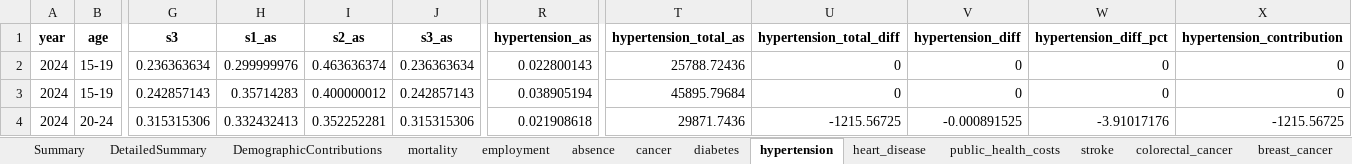
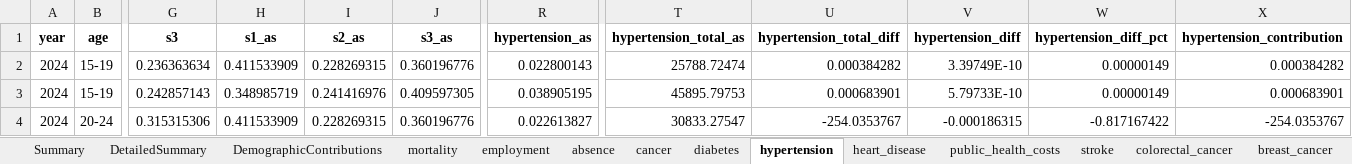
Before and after one commit to MateuszKrzakalaIBS/simulation2, an Excel workbook: DetailedOutput.xlsx, sheet hypertension, drawn as a sheet; only a part is shown, gaps mark what is left out; values as stored, in another font and other column widths than the file's, no borders; the diff covers the shown part only; the diff names each change by its address in the sheet, - before the commit and + after, or states it on an @@ line.

```diff
--- a/DetailedOutput.xlsx (sheet hypertension)
+++ b/DetailedOutput.xlsx (sheet hypertension)
-H2 (s1_as): 0.299999976
+H2 (s1_as): 0.411533909
-I2 (s2_as): 0.463636374
+I2 (s2_as): 0.228269315
-J2 (s3_as): 0.236363634
+J2 (s3_as): 0.360196776
-T2 (hypertension_total_as): 25788.72436
+T2 (hypertension_total_as): 25788.72474
-U2 (hypertension_total_diff): 0
+U2 (hypertension_total_diff): 0.000384282
-V2 (hypertension_diff): 0
+V2 (hypertension_diff): 3.39749E-10
-W2:W3 (hypertension_diff_pct): 0
+W2:W3 (hypertension_diff_pct): 0.00000149
-X2 (hypertension_contribution): 0
+X2 (hypertension_contribution): 0.000384282
-H3 (s1_as): 0.35714283
+H3 (s1_as): 0.348985719
-I3 (s2_as): 0.400000012
+I3 (s2_as): 0.241416976
-J3 (s3_as): 0.242857143
+J3 (s3_as): 0.409597305
-R3 (hypertension_as): 0.038905194
+R3 (hypertension_as): 0.038905195
-T3 (hypertension_total_as): 45895.79684
+T3 (hypertension_total_as): 45895.79753
-U3 (hypertension_total_diff): 0
+U3 (hypertension_total_diff): 0.000683901
-V3 (hypertension_diff): 0
+V3 (hypertension_diff): 5.79733E-10
-X3 (hypertension_contribution): 0
+X3 (hypertension_contribution): 0.000683901
-H4 (s1_as): 0.332432413
+H4 (s1_as): 0.411533909
-I4 (s2_as): 0.352252281
+I4 (s2_as): 0.228269315
-J4 (s3_as): 0.315315306
+J4 (s3_as): 0.360196776
-R4 (hypertension_as): 0.021908618
+R4 (hypertension_as): 0.022613827
-T4 (hypertension_total_as): 29871.7436
+T4 (hypertension_total_as): 30833.27547
-U4 (hypertension_total_diff): -1215.56725
+U4 (hypertension_total_diff): -254.0353767
-V4 (hypertension_diff): -0.000891525
+V4 (hypertension_diff): -0.000186315
-W4 (hypertension_diff_pct): -3.91017176
+W4 (hypertension_diff_pct): -0.817167422
-X4 (hypertension_contribution): -1215.56725
+X4 (hypertension_contribution): -254.0353767
```
Also changed, not shown: 225 edited cells elsewhere in this sheet, sheet cancer, sheet absence, sheet depression, sheet stroke, sheet anxiety, sheet colorectal_cancer, 10 more sheets, Output.xlsx, 1 other file.
